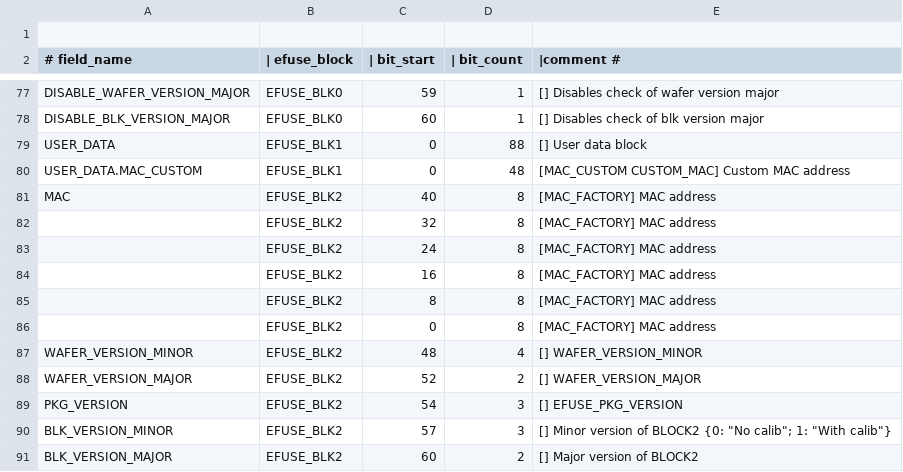
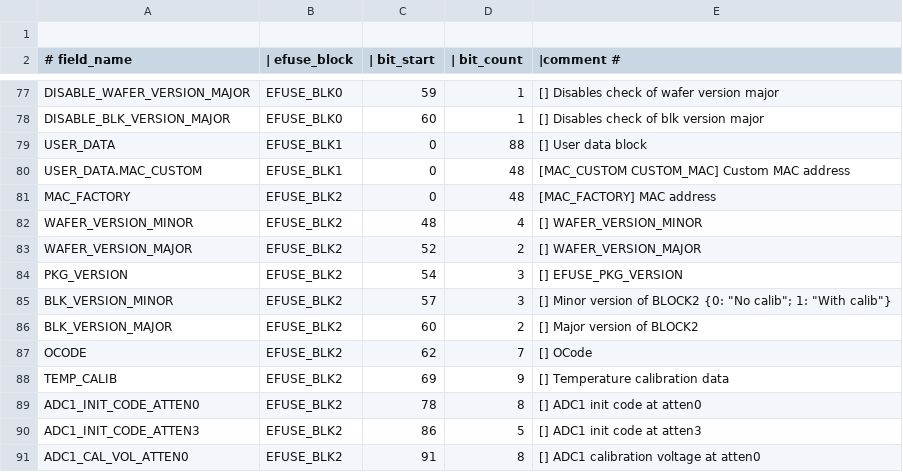
Before and after one commit to esp-rs/esp-hal, a CSV file: esp-hal-common/src/soc/esp32c2/efuse.csv, drawn as a sheet; only a part is shown, gaps mark what is left out; the shorter side is filled out with more unchanged rows.

Commit message:
Fix MAC field in efuse tables

```diff
--- a/esp-hal-common/src/soc/esp32c2/efuse.csv
+++ b/esp-hal-common/src/soc/esp32c2/efuse.csv
@@ -80,8 +80,3 @@ USER_DATA,                                       EFUSE_BLK1,   0,  88, [] User d
 USER_DATA.MAC_CUSTOM,                            EFUSE_BLK1,   0,  48, [MAC_CUSTOM CUSTOM_MAC] Custom MAC address
-MAC,                                             EFUSE_BLK2,  40,   8, [MAC_FACTORY] MAC address
-,                                                EFUSE_BLK2,  32,   8, [MAC_FACTORY] MAC address
-,                                                EFUSE_BLK2,  24,   8, [MAC_FACTORY] MAC address
-,                                                EFUSE_BLK2,  16,   8, [MAC_FACTORY] MAC address
-,                                                EFUSE_BLK2,   8,   8, [MAC_FACTORY] MAC address
-,                                                EFUSE_BLK2,   0,   8, [MAC_FACTORY] MAC address
+MAC_FACTORY,                                     EFUSE_BLK2,   0,  48, [MAC_FACTORY] MAC address
 WAFER_VERSION_MINOR,                             EFUSE_BLK2,  48,   4, [] WAFER_VERSION_MINOR
```
Also changed, not shown: esp-hal-common/src/soc/esp32c3/efuse.csv, esp-hal-common/src/soc/esp32c6/efuse.csv, 4 other files.
